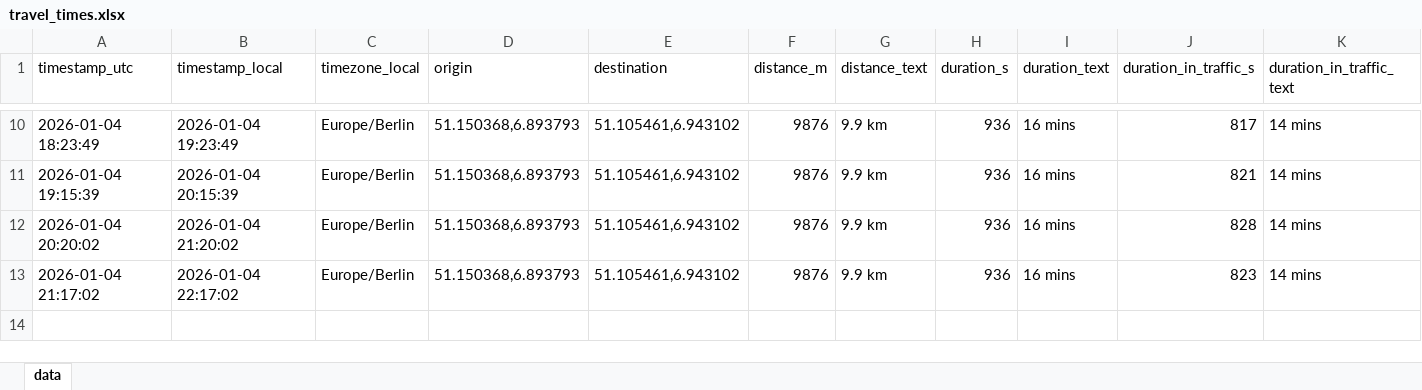
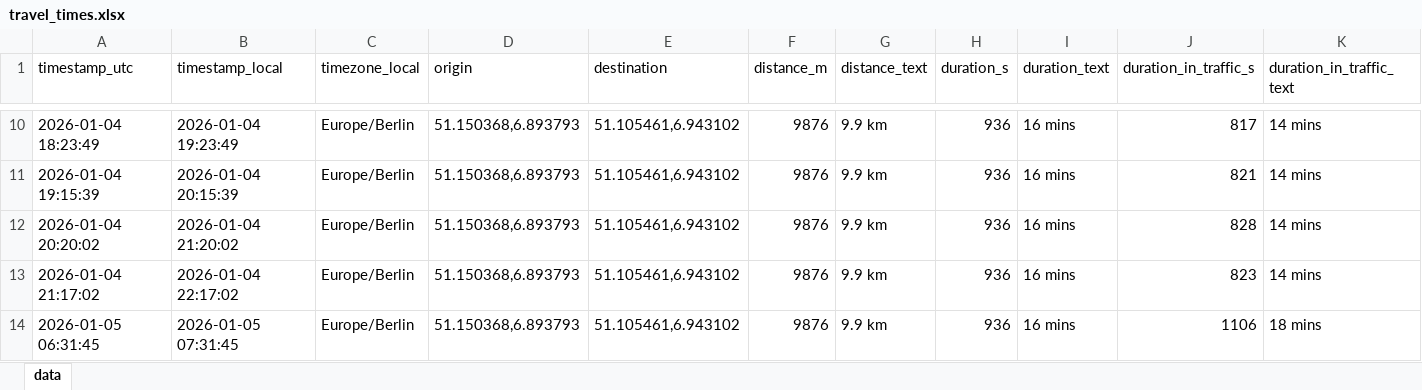
Before and after one commit to tobigrabosch-sketch/Fahrzeiten_new, an Excel workbook: data/travel_times.xlsx, sheet data, drawn as a sheet; only a part is shown, gaps mark what is left out; values as stored, in another font and other column widths than the file's, no borders; rows hold the shown columns only; the diff names each change by its address in the sheet, - before the commit and + after, or states it on an @@ line.

```diff
--- a/data/travel_times.xlsx (sheet data)
+++ b/data/travel_times.xlsx (sheet data)
+row 14: 2026-01-05 06:31:45 | 2026-01-05 07:31:45 | Europe/Berlin | 51.150368,6.893793 | 51.105461,6.943102 | 9876 | 9.9 km | 936 | 16 mins | 1106 | 18 mins
```
Also changed, not shown: 1 other file.
